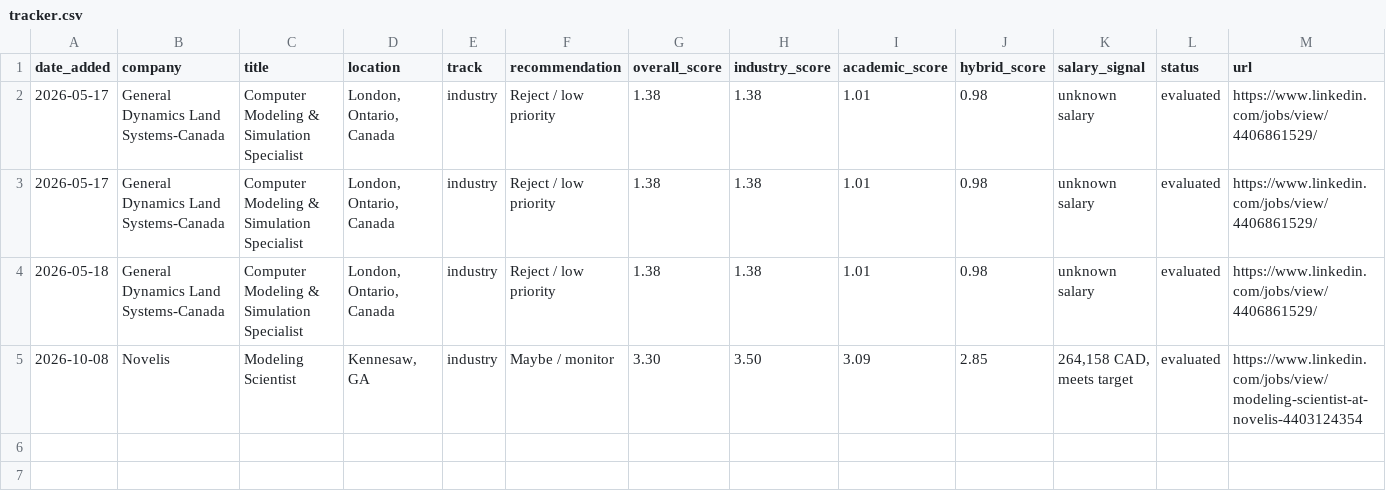
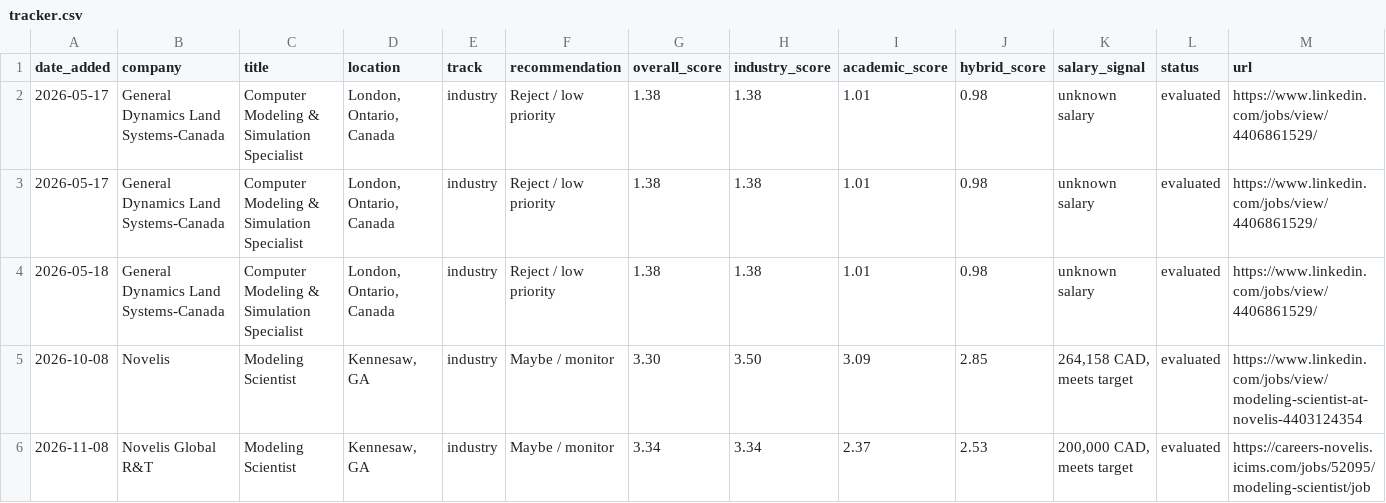
Before and after one commit to sandipdayani/sandip-career-ops, a CSV file: jobs/tracker.csv, drawn as a sheet; only a part is shown; rows hold the shown columns only; the diff names each change by its address in the sheet, - before the commit and + after, or states it on an @@ line.

```diff
--- a/jobs/tracker.csv
+++ b/jobs/tracker.csv
+row 6: 2026-11-08 | Novelis Global R&T | Modeling Scientist | Kennesaw, GA | industry | Maybe / monitor | 3.34 | 3.34 | 2.37 | 2.53 | 200,000 CAD, meets target | evaluated | https://careers-novelis.icims.com/jobs/52095/modeling-scientist/job
```
Also changed, not shown: 6 other files.
